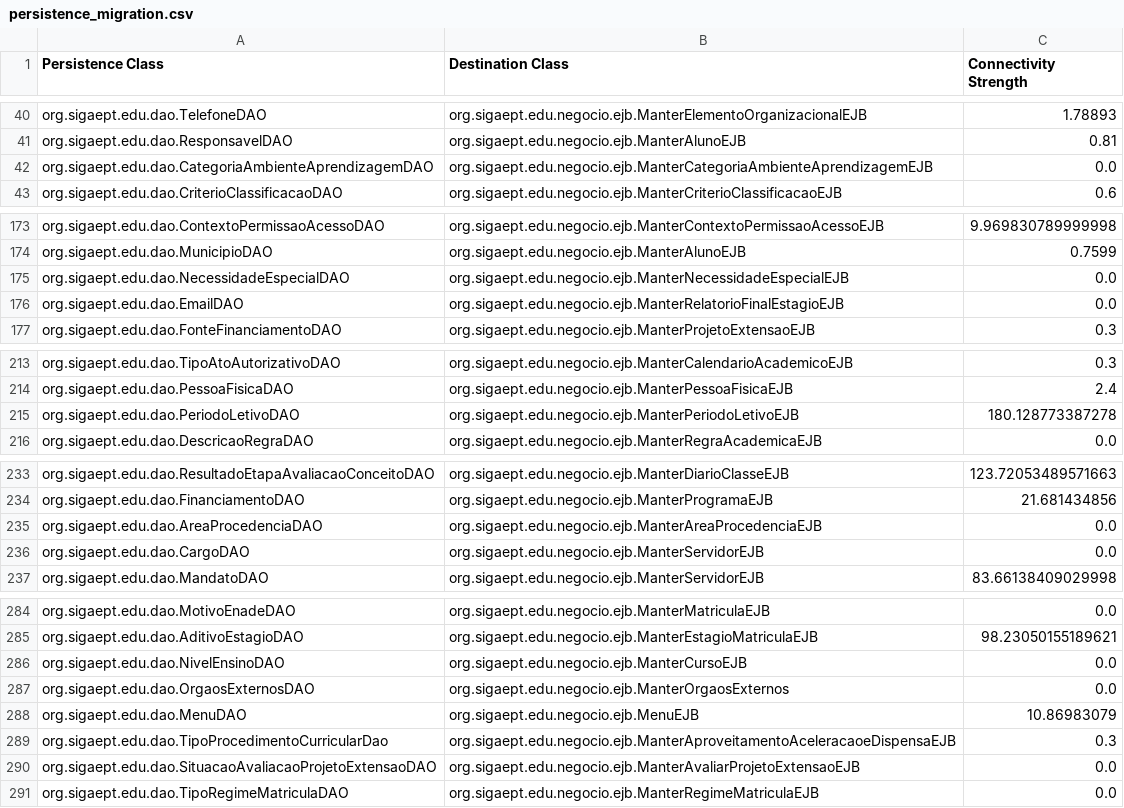
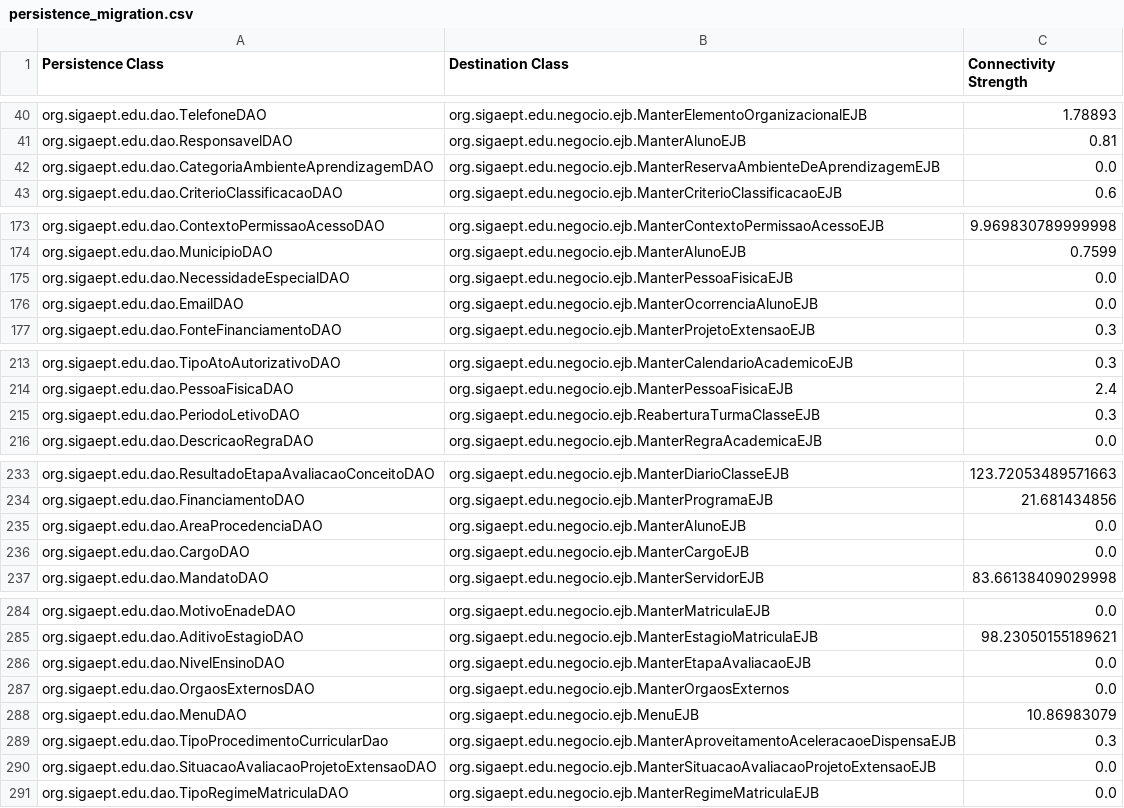
Before and after one commit to aborgesrodrigues/hierarchical-clustering, a CSV file: resources/persistence_migration.csv, drawn as a sheet; only a part is shown, gaps mark what is left out; the diff covers the shown part only.

```diff
--- a/resources/persistence_migration.csv
+++ b/resources/persistence_migration.csv
@@ -41,3 +41,3 @@ org.sigaept.edu.dao.TelefoneDAO;org.sigaept.edu.negocio.ejb.ManterElementoOrgani
 org.sigaept.edu.dao.ResponsavelDAO;org.sigaept.edu.negocio.ejb.ManterAlunoEJB;0.81
-org.sigaept.edu.dao.CategoriaAmbienteAprendizagemDAO;org.sigaept.edu.negocio.ejb.ManterCategoriaAmbienteAprendizagemEJB;0.0
+org.sigaept.edu.dao.CategoriaAmbienteAprendizagemDAO;org.sigaept.edu.negocio.ejb.ManterReservaAmbienteDeAprendizagemEJB;0.0
 org.sigaept.edu.dao.CriterioClassificacaoDAO;org.sigaept.edu.negocio.ejb.ManterCriterioClassificacaoEJB;0.6
@@ -174,4 +174,4 @@ org.sigaept.edu.dao.ContextoPermissaoAcessoDAO;org.sigaept.edu.negocio.ejb.Mante
 org.sigaept.edu.dao.MunicipioDAO;org.sigaept.edu.negocio.ejb.ManterAlunoEJB;0.7599
-org.sigaept.edu.dao.NecessidadeEspecialDAO;org.sigaept.edu.negocio.ejb.ManterNecessidadeEspecialEJB;0.0
-org.sigaept.edu.dao.EmailDAO;org.sigaept.edu.negocio.ejb.ManterRelatorioFinalEstagioEJB;0.0
+org.sigaept.edu.dao.NecessidadeEspecialDAO;org.sigaept.edu.negocio.ejb.ManterPessoaFisicaEJB;0.0
+org.sigaept.edu.dao.EmailDAO;org.sigaept.edu.negocio.ejb.ManterOcorrenciaAlunoEJB;0.0
 org.sigaept.edu.dao.FonteFinanciamentoDAO;org.sigaept.edu.negocio.ejb.ManterProjetoExtensaoEJB;0.3
@@ -214,3 +214,3 @@ org.sigaept.edu.dao.TipoAtoAutorizativoDAO;org.sigaept.edu.negocio.ejb.ManterCal
 org.sigaept.edu.dao.PessoaFisicaDAO;org.sigaept.edu.negocio.ejb.ManterPessoaFisicaEJB;2.4
-org.sigaept.edu.dao.PeriodoLetivoDAO;org.sigaept.edu.negocio.ejb.ManterPeriodoLetivoEJB;180.128773387278
+org.sigaept.edu.dao.PeriodoLetivoDAO;org.sigaept.edu.negocio.ejb.ReaberturaTurmaClasseEJB;0.3
 org.sigaept.edu.dao.DescricaoRegraDAO;org.sigaept.edu.negocio.ejb.ManterRegraAcademicaEJB;0.0
@@ -234,4 +234,4 @@ org.sigaept.edu.dao.ResultadoEtapaAvaliacaoConceitoDAO;org.sigaept.edu.negocio.e
 org.sigaept.edu.dao.FinanciamentoDAO;org.sigaept.edu.negocio.ejb.ManterProgramaEJB;21.681434856
-org.sigaept.edu.dao.AreaProcedenciaDAO;org.sigaept.edu.negocio.ejb.ManterAreaProcedenciaEJB;0.0
-org.sigaept.edu.dao.CargoDAO;org.sigaept.edu.negocio.ejb.ManterServidorEJB;0.0
+org.sigaept.edu.dao.AreaProcedenciaDAO;org.sigaept.edu.negocio.ejb.ManterAlunoEJB;0.0
+org.sigaept.edu.dao.CargoDAO;org.sigaept.edu.negocio.ejb.ManterCargoEJB;0.0
 org.sigaept.edu.dao.MandatoDAO;org.sigaept.edu.negocio.ejb.ManterServidorEJB;83.66138409029998
@@ -285,3 +285,3 @@ org.sigaept.edu.dao.MotivoEnadeDAO;org.sigaept.edu.negocio.ejb.ManterMatriculaEJ
 org.sigaept.edu.dao.AditivoEstagioDAO;org.sigaept.edu.negocio.ejb.ManterEstagioMatriculaEJB;98.23050155189621
-org.sigaept.edu.dao.NivelEnsinoDAO;org.sigaept.edu.negocio.ejb.ManterCursoEJB;0.0
+org.sigaept.edu.dao.NivelEnsinoDAO;org.sigaept.edu.negocio.ejb.ManterEtapaAvaliacaoEJB;0.0
 org.sigaept.edu.dao.OrgaosExternosDAO;org.sigaept.edu.negocio.ejb.ManterOrgaosExternos;0.0
@@ -289,3 +289,3 @@ org.sigaept.edu.dao.MenuDAO;org.sigaept.edu.negocio.ejb.MenuEJB;10.86983079
 org.sigaept.edu.dao.TipoProcedimentoCurricularDao;org.sigaept.edu.negocio.ejb.ManterAproveitamentoAceleracaoeDispensaEJB;0.3
-org.sigaept.edu.dao.SituacaoAvaliacaoProjetoExtensaoDAO;org.sigaept.edu.negocio.ejb.ManterAvaliarProjetoExtensaoEJB;0.0
+org.sigaept.edu.dao.SituacaoAvaliacaoProjetoExtensaoDAO;org.sigaept.edu.negocio.ejb.ManterSituacaoAvaliacaoProjetoExtensaoEJB;0.0
 org.sigaept.edu.dao.TipoRegimeMatriculaDAO;org.sigaept.edu.negocio.ejb.ManterRegimeMatriculaEJB;0.0
```
Also changed, not shown: 18 edited cells elsewhere in this file, resources/connection_strength.csv, 3 other files.
